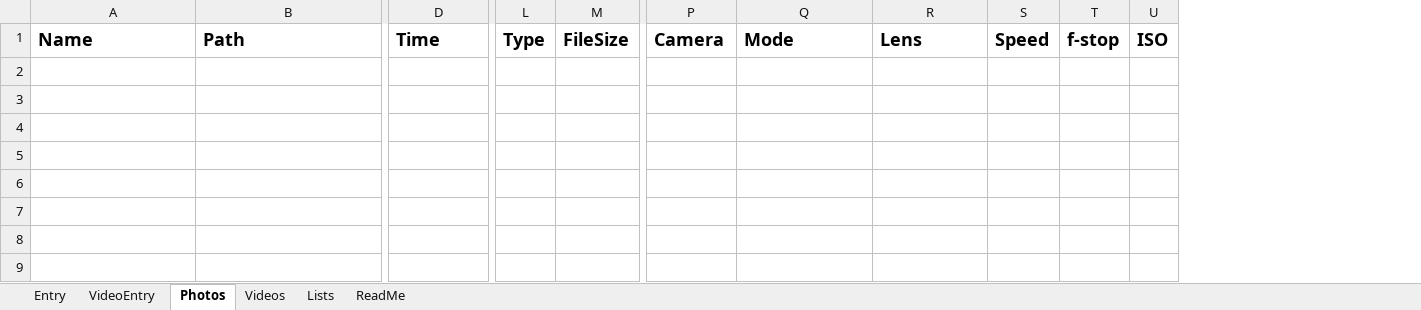
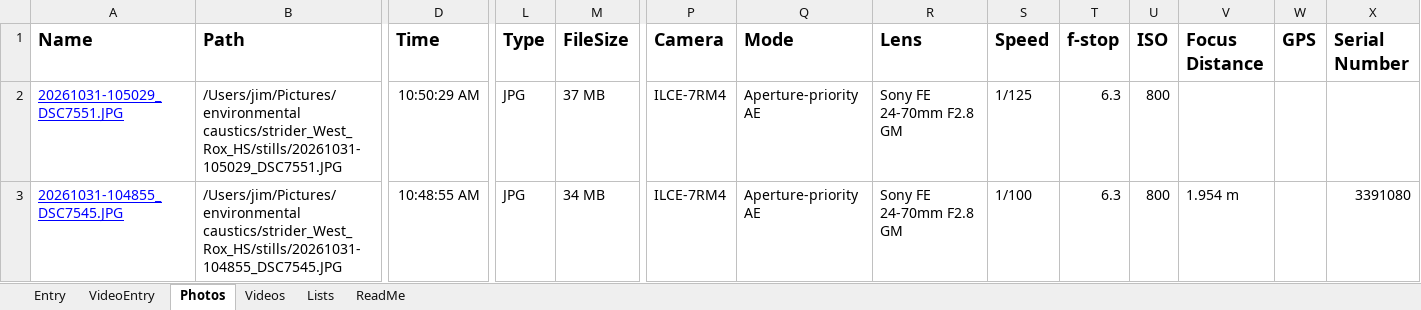
Before and after one commit to jimkobler2026/Striders, an Excel workbook: catalog/Strider_Media_Catalog_blank.xlsm, sheet Photos, drawn as a sheet; only a part is shown, gaps mark what is left out; values as stored, in another font and other column widths than the file's, no borders; rows hold the shown columns only; the diff names each change by its address in the sheet, - before the commit and + after, or states it on an @@ line.

```diff
--- a/catalog/Strider_Media_Catalog_blank.xlsm (sheet Photos)
+++ b/catalog/Strider_Media_Catalog_blank.xlsm (sheet Photos)
+column V (Focus Distance), empty
+column W (GPS), empty
+column X (Serial Number), empty
+row 2: 20261031-105029_DSC7551.JPG | /Users/jim/Pictures/environmental caustics/strider_West_Rox_HS/stills/20261031-105029_DSC7551.JPG | 10:50:29 AM | JPG | 37 MB | ILCE-7RM4 | Aperture-priority AE | Sony FE 24-70mm F2.8 GM | 1/125 | 6.3 | 800
+row 3: 20261031-104855_DSC7545.JPG | /Users/jim/Pictures/environmental caustics/strider_West_Rox_HS/stills/20261031-104855_DSC7545.JPG | 10:48:55 AM | JPG | 34 MB | ILCE-7RM4 | Aperture-priority AE | Sony FE 24-70mm F2.8 GM | 1/100 | 6.3 | 800 | 1.954 m |  | 3391080
```
Also changed, not shown: sheet Entry, sheet VideoEntry, sheet ReadMe, sheet Lists, catalog/build/Strider_Media_Catalog_blank.xlsm, 15 other files.
